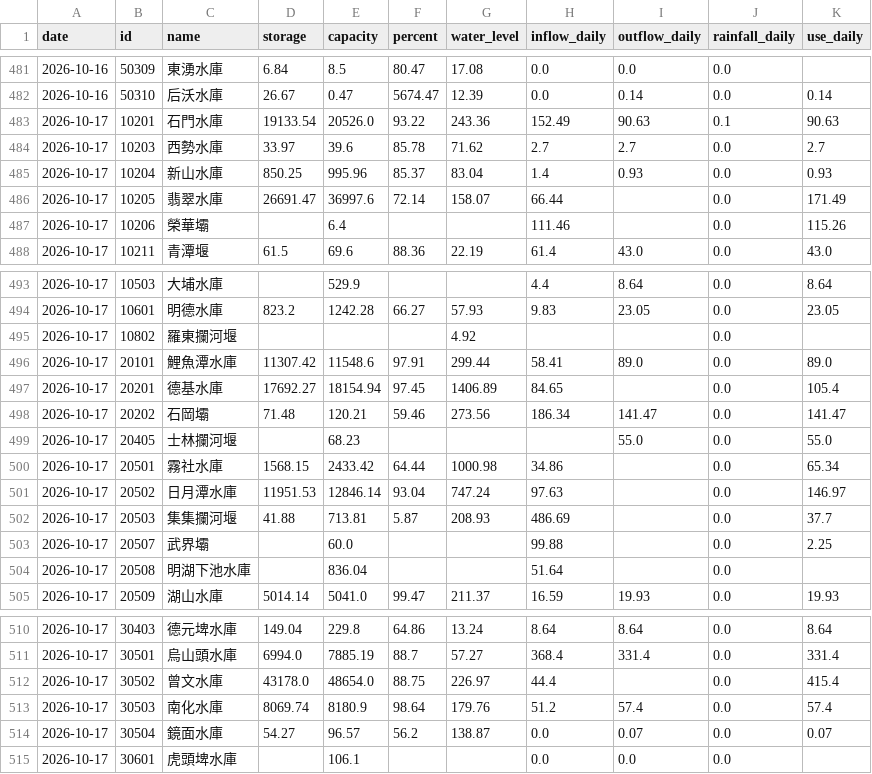
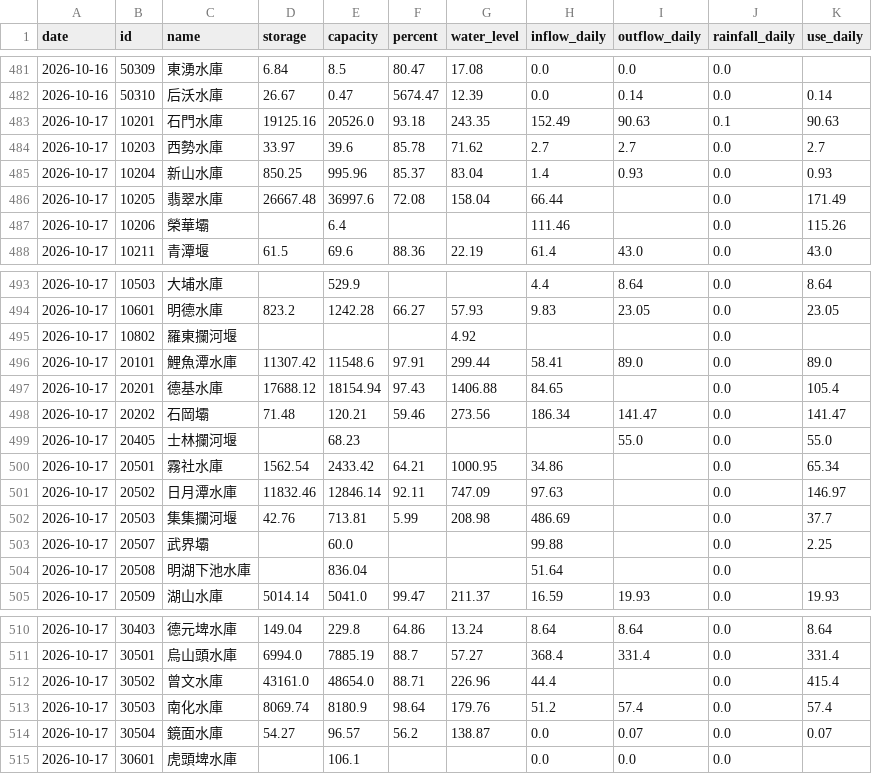
Before and after one commit to test21test21/taiwan-reservoir, a CSV file: data/history.csv, drawn as a sheet; only a part is shown, gaps mark what is left out.

```diff
--- a/data/history.csv
+++ b/data/history.csv
@@ -482,6 +482,6 @@ date,id,name,storage,capacity,percent,water_level,inflow_daily,outflow_daily,rai
 2026-10-16,50310,后沃水庫,26.67,0.47,5674.47,12.39,0.0,0.14,0.0,0.14
-2026-10-17,10201,石門水庫,19133.54,20526.0,93.22,243.36,152.49,90.63,0.1,90.63
+2026-10-17,10201,石門水庫,19125.16,20526.0,93.18,243.35,152.49,90.63,0.1,90.63
 2026-10-17,10203,西勢水庫,33.97,39.6,85.78,71.62,2.7,2.7,0.0,2.7
 2026-10-17,10204,新山水庫,850.25,995.96,85.37,83.04,1.4,0.93,0.0,0.93
-2026-10-17,10205,翡翠水庫,26691.47,36997.6,72.14,158.07,66.44,,0.0,171.49
+2026-10-17,10205,翡翠水庫,26667.48,36997.6,72.08,158.04,66.44,,0.0,171.49
 2026-10-17,10206,榮華壩,,6.4,,,111.46,,0.0,115.26
@@ -496,8 +496,8 @@ date,id,name,storage,capacity,percent,water_level,inflow_daily,outflow_daily,rai
 2026-10-17,20101,鯉魚潭水庫,11307.42,11548.6,97.91,299.44,58.41,89.0,0.0,89.0
-2026-10-17,20201,德基水庫,17692.27,18154.94,97.45,1406.89,84.65,,0.0,105.4
+2026-10-17,20201,德基水庫,17688.12,18154.94,97.43,1406.88,84.65,,0.0,105.4
 2026-10-17,20202,石岡壩,71.48,120.21,59.46,273.56,186.34,141.47,0.0,141.47
 2026-10-17,20405,士林攔河堰,,68.23,,,,55.0,0.0,55.0
-2026-10-17,20501,霧社水庫,1568.15,2433.42,64.44,1000.98,34.86,,0.0,65.34
-2026-10-17,20502,日月潭水庫,11951.53,12846.14,93.04,747.24,97.63,,0.0,146.97
-2026-10-17,20503,集集攔河堰,41.88,713.81,5.87,208.93,486.69,,0.0,37.7
+2026-10-17,20501,霧社水庫,1562.54,2433.42,64.21,1000.95,34.86,,0.0,65.34
+2026-10-17,20502,日月潭水庫,11832.46,12846.14,92.11,747.09,97.63,,0.0,146.97
+2026-10-17,20503,集集攔河堰,42.76,713.81,5.99,208.98,486.69,,0.0,37.7
 2026-10-17,20507,武界壩,,60.0,,,99.88,,0.0,2.25
@@ -511,3 +511,3 @@ date,id,name,storage,capacity,percent,water_level,inflow_daily,outflow_daily,rai
 2026-10-17,30501,烏山頭水庫,6994.0,7885.19,88.7,57.27,368.4,331.4,0.0,331.4
-2026-10-17,30502,曾文水庫,43178.0,48654.0,88.75,226.97,44.4,,0.0,415.4
+2026-10-17,30502,曾文水庫,43161.0,48654.0,88.71,226.96,44.4,,0.0,415.4
 2026-10-17,30503,南化水庫,8069.74,8180.9,98.64,179.76,51.2,57.4,0.0,57.4
```
Also changed, not shown: 3 other files.
